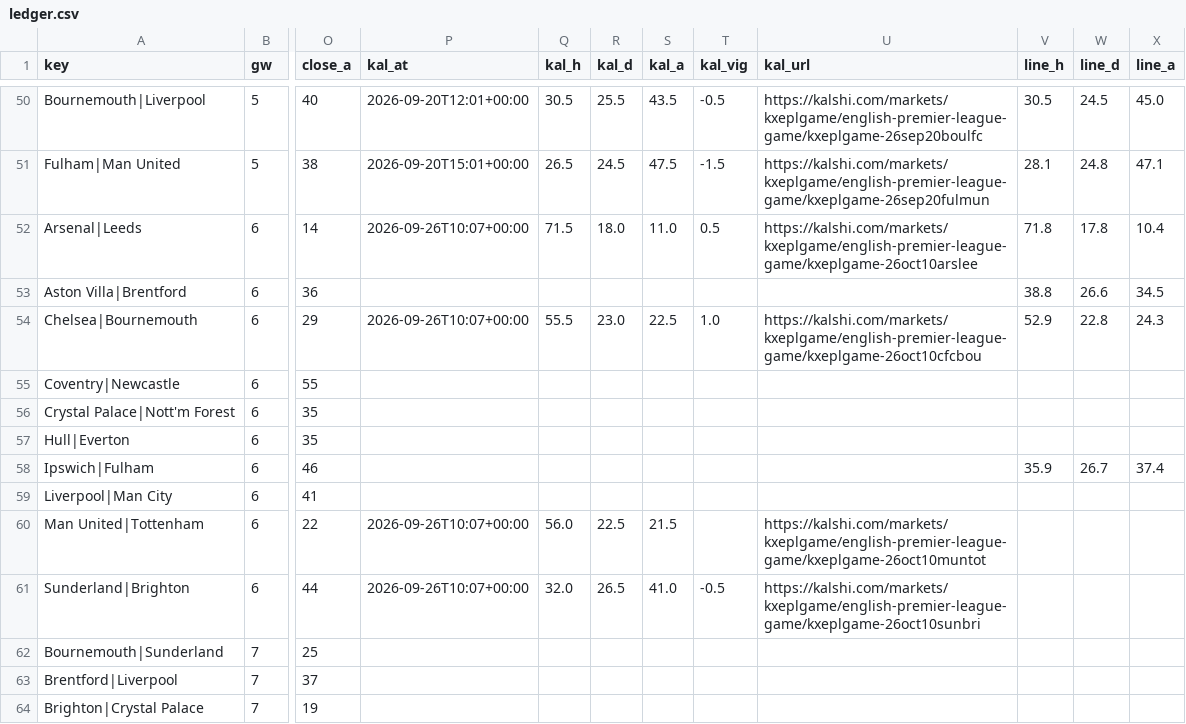
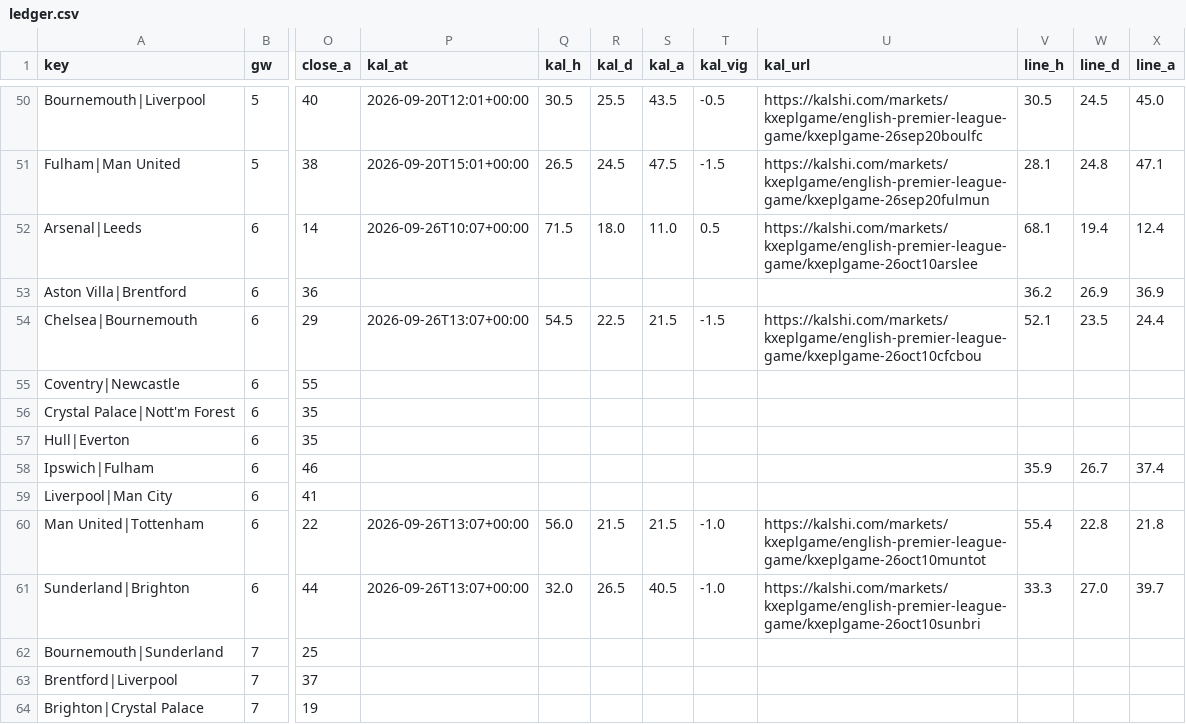
Before and after one commit to iceyfuture/prem_predictor_updated, a CSV file: dashboard/ledger.csv, drawn as a sheet; only a part is shown, gaps mark what is left out; the diff names each change by its address in the sheet, - before the commit and + after, or states it on an @@ line.

```diff
--- a/dashboard/ledger.csv
+++ b/dashboard/ledger.csv
-V52 (line_h): 71.8
+V52 (line_h): 68.1
-W52 (line_d): 17.8
+W52 (line_d): 19.4
-X52 (line_a): 10.4
+X52 (line_a): 12.4
-V53 (line_h): 38.8
+V53 (line_h): 36.2
-W53 (line_d): 26.6
+W53 (line_d): 26.9
-X53 (line_a): 34.5
+X53 (line_a): 36.9
-P54 (kal_at): 2026-09-26T10:07+00:00
+P54 (kal_at): 2026-09-26T13:07+00:00
-Q54 (kal_h): 55.5
+Q54 (kal_h): 54.5
-R54 (kal_d): 23.0
+R54 (kal_d): 22.5
-S54 (kal_a): 22.5
+S54 (kal_a): 21.5
-T54 (kal_vig): 1.0
+T54 (kal_vig): -1.5
-V54 (line_h): 52.9
+V54 (line_h): 52.1
-W54 (line_d): 22.8
+W54 (line_d): 23.5
-X54 (line_a): 24.3
+X54 (line_a): 24.4
-P60:P61 (kal_at): 2026-09-26T10:07+00:00
+P60:P61 (kal_at): 2026-09-26T13:07+00:00
-R60 (kal_d): 22.5
+R60 (kal_d): 21.5
-T60 (kal_vig): (empty)
+T60 (kal_vig): -1.0
-V60 (line_h): (empty)
+V60 (line_h): 55.4
-W60 (line_d): (empty)
+W60 (line_d): 22.8
-X60 (line_a): (empty)
+X60 (line_a): 21.8
-S61 (kal_a): 41.0
+S61 (kal_a): 40.5
-T61 (kal_vig): -0.5
+T61 (kal_vig): -1.0
-V61 (line_h): (empty)
+V61 (line_h): 33.3
-W61 (line_d): (empty)
+W61 (line_d): 27.0
-X61 (line_a): (empty)
+X61 (line_a): 39.7
```
Also changed, not shown: dashboard/props_ledger.csv, outputs/fpl_form_ratings.csv, 8 other files.
